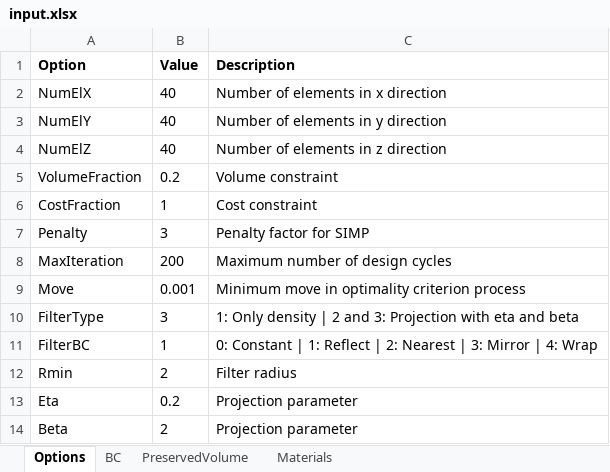
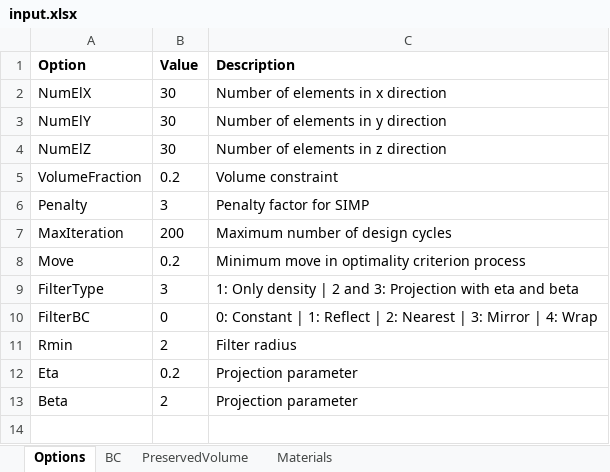
Before and after one commit to abolfazl-ai/topology-optimization, an Excel workbook: 3d/input.xlsx, sheet Options, drawn as a sheet; values as stored, in another font and other column widths than the file's, no borders; removed rows and columns are numbered as before the commit, all else as after; the diff names each change by its address in the sheet, - before the commit and + after, or states it on an @@ line.

```diff
--- a/3d/input.xlsx (sheet Options)
+++ b/3d/input.xlsx (sheet Options)
-B2:B4 (Value): 40
+B2:B4 (Value): 30
-row 6: CostFraction | 1 | Cost constraint
-B8 (Value): 0.001
+B8 (Value): 0.2
-B10 (Value): 1
+B10 (Value): 0
```
Also changed, not shown: sheet Materials, sheet BC, 3d/bike.xlsx, 5 other files.
